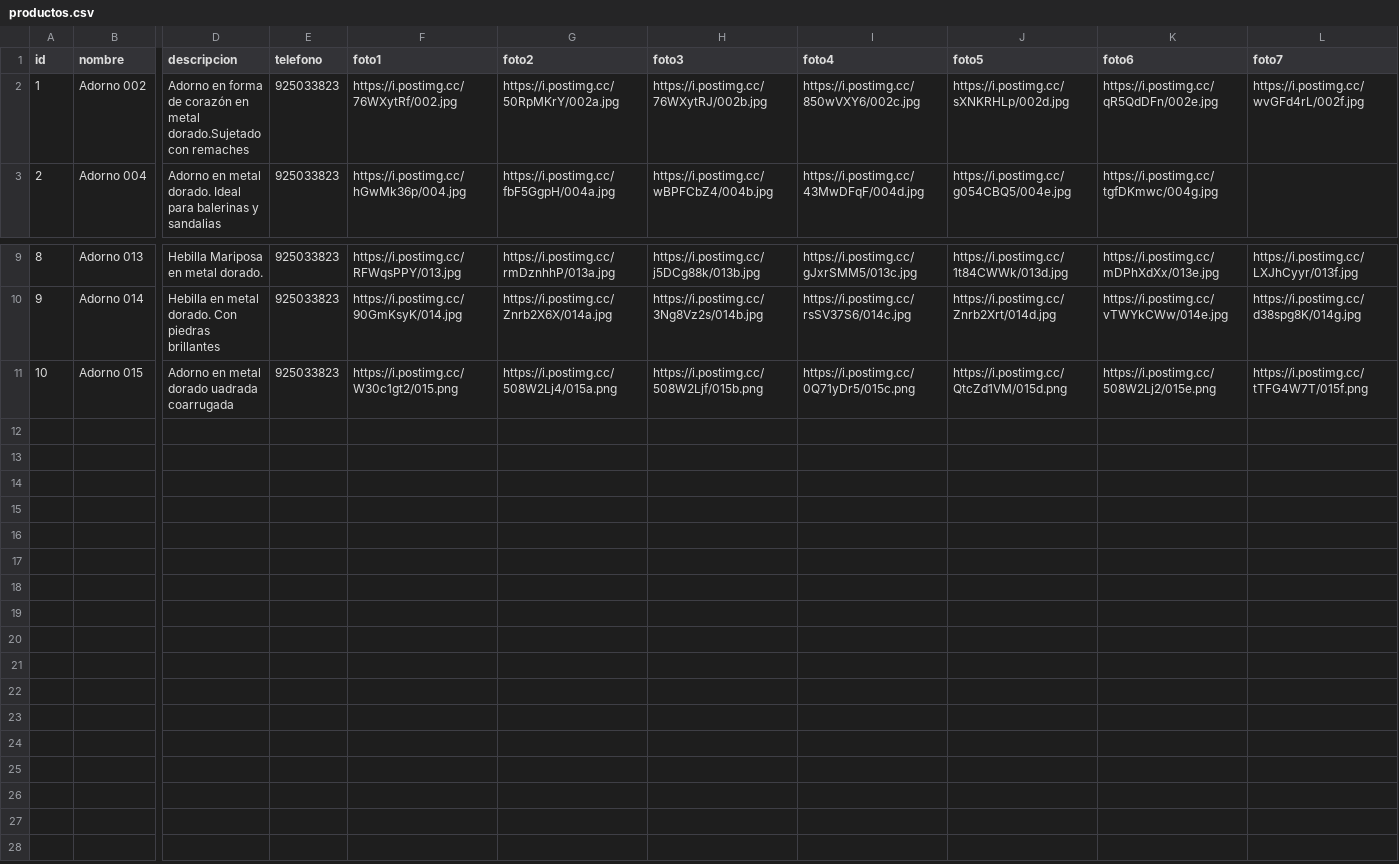
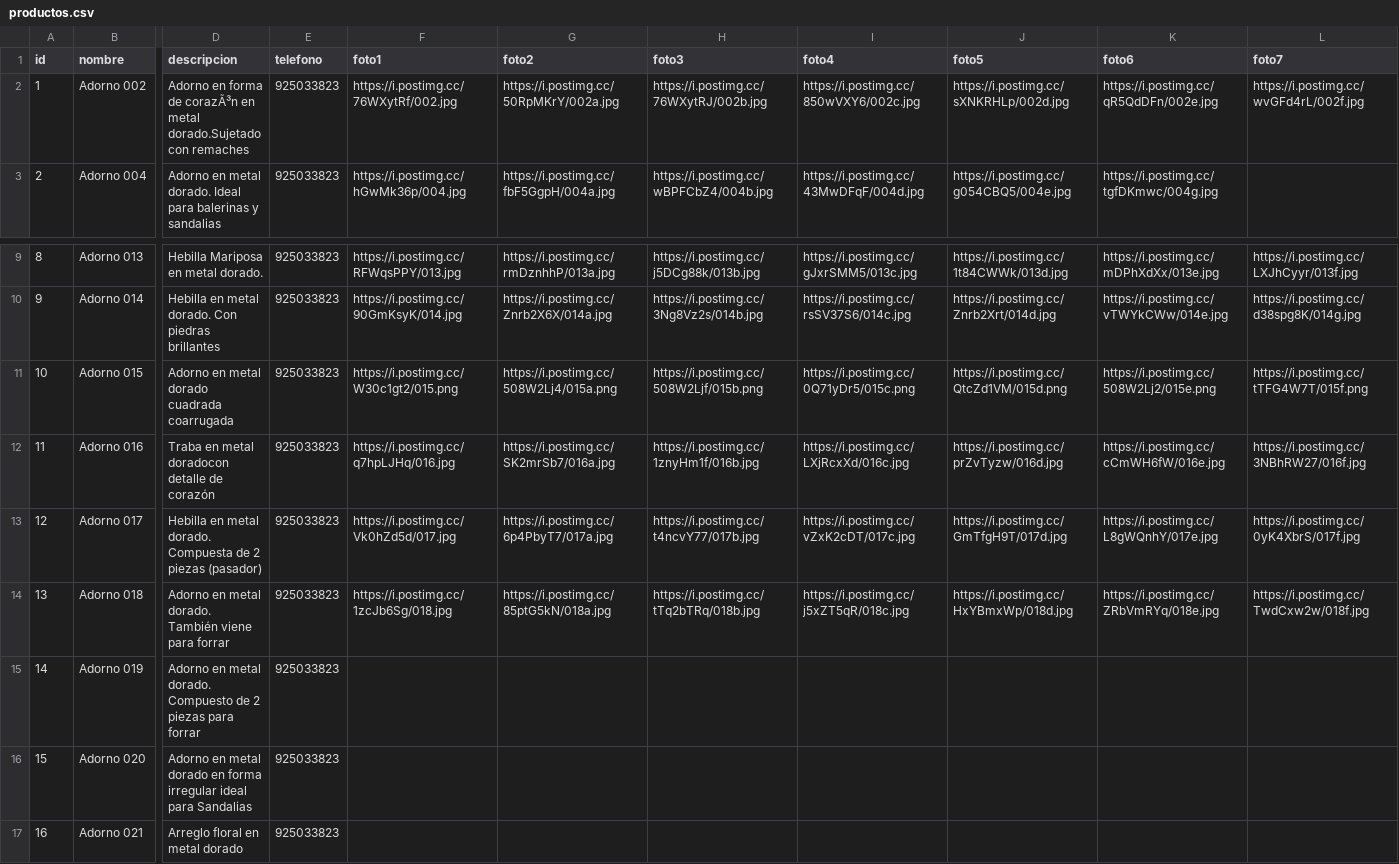
Before and after one commit to gatoimport12100-glitch/Catalogo, a CSV file: productos.csv, drawn as a sheet; only a part is shown, gaps mark what is left out; rows hold the shown columns only; the diff names each change by its address in the sheet, - before the commit and + after, or states it on an @@ line.

Commit message:
Add files via upload

```diff
--- a/productos.csv
+++ b/productos.csv
-D2 (descripcion): …forma de corazón en metal…
+D2 (descripcion): …forma de corazÃ³n en metal…
-D11 (descripcion): Adorno en metal dorado uadrada coarrugada
+D11 (descripcion): Adorno en metal dorado cuadrada coarrugada
+row 12: 11 | Adorno 016 | Traba en metal doradocon detalle de corazón | 925033823 | https://i.postimg.cc/q7hpLJHq/016.jpg | https://i.postimg.cc/SK2mrSb7/016a.jpg | https://i.postimg.cc/1znyHm1f/016b.jpg | https://i.postimg.cc/LXjRcxXd/016c.jpg | https://i.postimg.cc/prZvTyzw/016d.jpg | https://i.postimg.cc/cCmWH6fW/016e.jpg | https://i.postimg.cc/3NBhRW27/016f.jpg
+row 13: 12 | Adorno 017 | Hebilla en metal dorado. Compuesta de 2 piezas (pasador) | 925033823 | https://i.postimg.cc/Vk0hZd5d/017.jpg | https://i.postimg.cc/6p4PbyT7/017a.jpg | https://i.postimg.cc/t4ncvY77/017b.jpg | https://i.postimg.cc/vZxK2cDT/017c.jpg | https://i.postimg.cc/GmTfgH9T/017d.jpg | https://i.postimg.cc/L8gWQnhY/017e.jpg | https://i.postimg.cc/0yK4XbrS/017f.jpg
+row 14: 13 | Adorno 018 | Adorno en metal dorado. También viene para forrar | 925033823 | https://i.postimg.cc/1zcJb6Sg/018.jpg | https://i.postimg.cc/85ptG5kN/018a.jpg | https://i.postimg.cc/tTq2bTRq/018b.jpg | https://i.postimg.cc/j5xZT5qR/018c.jpg | https://i.postimg.cc/HxYBmxWp/018d.jpg | https://i.postimg.cc/ZRbVmRYq/018e.jpg | https://i.postimg.cc/TwdCxw2w/018f.jpg
+row 15: 14 | Adorno 019 | Adorno en metal dorado. Compuesto de 2 piezas para forrar | 925033823
+row 16: 15 | Adorno 020 | Adorno en metal dorado en forma irregular ideal para Sandalias | 925033823
+row 17: 16 | Adorno 021 | Arreglo floral en metal dorado | 925033823
```
